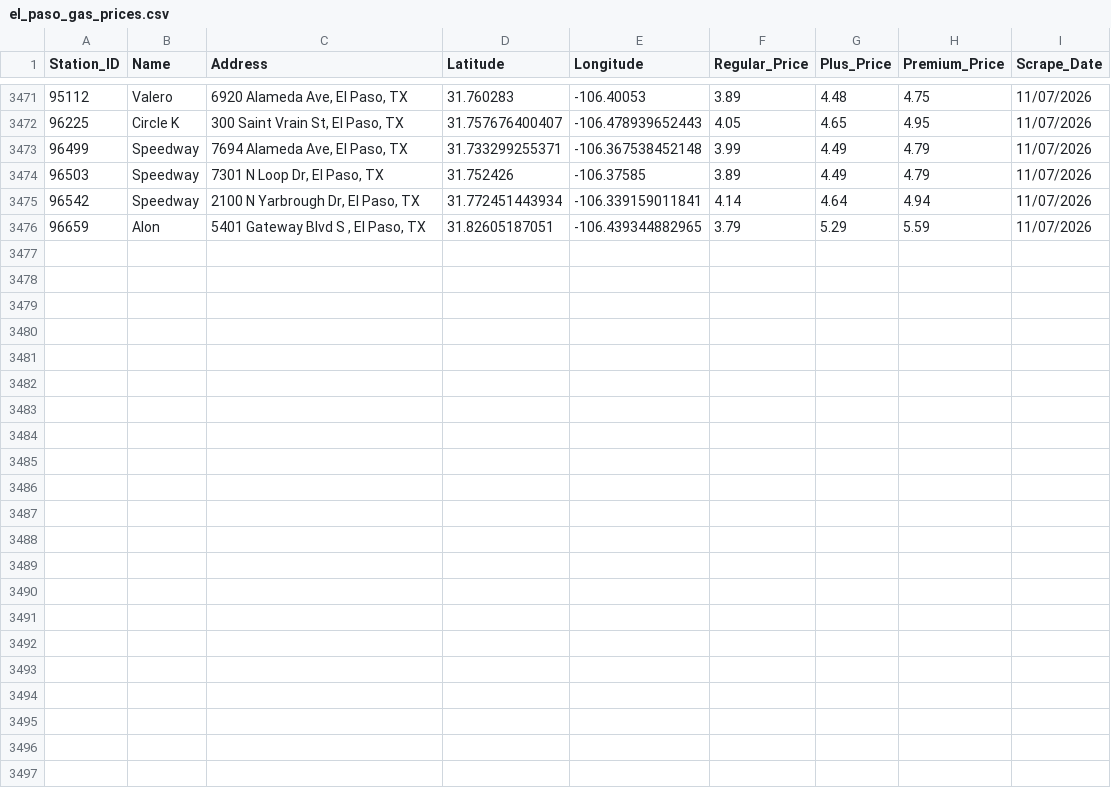
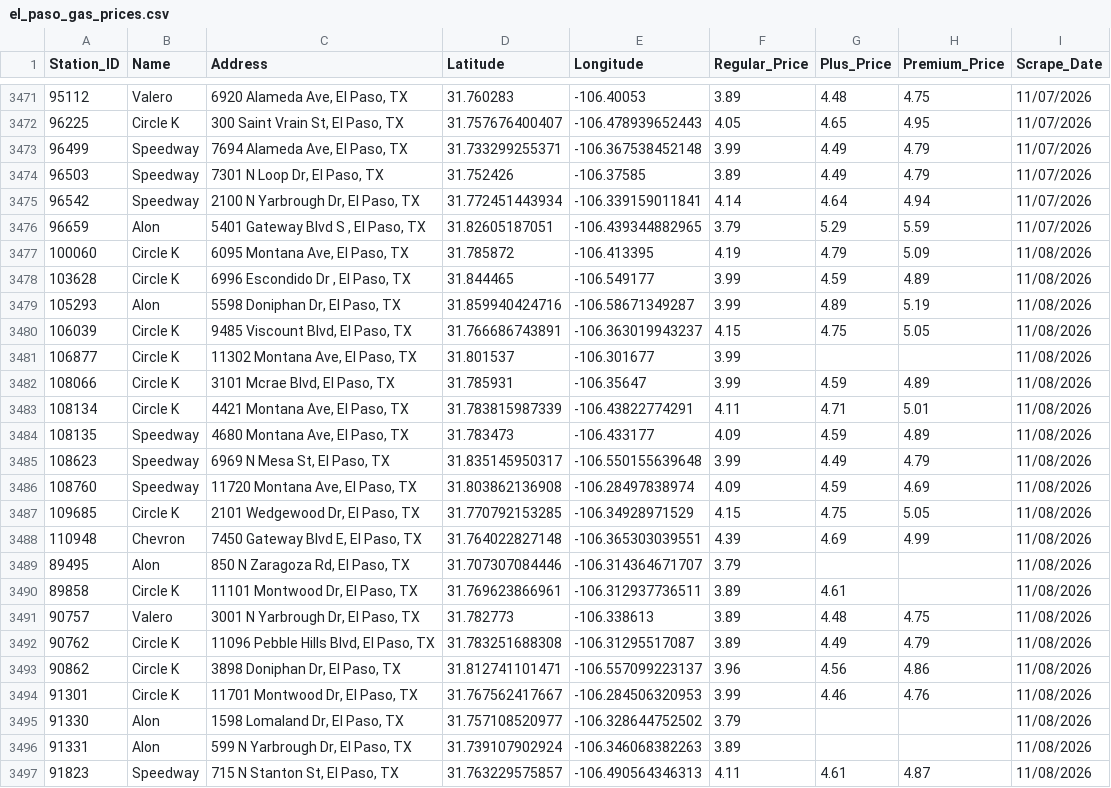
Before and after one commit to hoffmanap/epgas, a CSV file: el_paso_gas_prices.csv, drawn as a sheet; only a part is shown, gaps mark what is left out; the diff names each change by its address in the sheet, - before the commit and + after, or states it on an @@ line.

```diff
--- a/el_paso_gas_prices.csv
+++ b/el_paso_gas_prices.csv
+row 3477: 100060 | Circle K | 6095 Montana Ave, El Paso, TX | 31.785872 | -106.413395 | 4.19 | 4.79 | 5.09 | 11/08/2026
+row 3478: 103628 | Circle K | 6996 Escondido Dr , El Paso, TX | 31.844465 | -106.549177 | 3.99 | 4.59 | 4.89 | 11/08/2026
+row 3479: 105293 | Alon | 5598 Doniphan Dr, El Paso, TX | 31.859940424716 | -106.58671349287 | 3.99 | 4.89 | 5.19 | 11/08/2026
+row 3480: 106039 | Circle K | 9485 Viscount Blvd, El Paso, TX | 31.766686743891 | -106.363019943237 | 4.15 | 4.75 | 5.05 | 11/08/2026
+row 3481: 106877 | Circle K | 11302 Montana Ave, El Paso, TX | 31.801537 | -106.301677 | 3.99 |  |  | 11/08/2026
+row 3482: 108066 | Circle K | 3101 Mcrae Blvd, El Paso, TX | 31.785931 | -106.35647 | 3.99 | 4.59 | 4.89 | 11/08/2026
+row 3483: 108134 | Circle K | 4421 Montana Ave, El Paso, TX | 31.783815987339 | -106.43822774291 | 4.11 | 4.71 | 5.01 | 11/08/2026
+row 3484: 108135 | Speedway | 4680 Montana Ave, El Paso, TX | 31.783473 | -106.433177 | 4.09 | 4.59 | 4.89 | 11/08/2026
+row 3485: 108623 | Speedway | 6969 N Mesa St, El Paso, TX | 31.835145950317 | -106.550155639648 | 3.99 | 4.49 | 4.79 | 11/08/2026
+row 3486: 108760 | Speedway | 11720 Montana Ave, El Paso, TX | 31.803862136908 | -106.28497838974 | 4.09 | 4.59 | 4.69 | 11/08/2026
+row 3487: 109685 | Circle K | 2101 Wedgewood Dr, El Paso, TX | 31.770792153285 | -106.34928971529 | 4.15 | 4.75 | 5.05 | 11/08/2026
+row 3488: 110948 | Chevron | 7450 Gateway Blvd E, El Paso, TX | 31.764022827148 | -106.365303039551 | 4.39 | 4.69 | 4.99 | 11/08/2026
+row 3489: 89495 | Alon | 850 N Zaragoza Rd, El Paso, TX | 31.707307084446 | -106.314364671707 | 3.79 |  |  | 11/08/2026
+row 3490: 89858 | Circle K | 11101 Montwood Dr, El Paso, TX | 31.769623866961 | -106.312937736511 | 3.89 | 4.61 |  | 11/08/2026
+row 3491: 90757 | Valero | 3001 N Yarbrough Dr, El Paso, TX | 31.782773 | -106.338613 | 3.89 | 4.48 | 4.75 | 11/08/2026
+row 3492: 90762 | Circle K | 11096 Pebble Hills Blvd, El Paso, TX | 31.783251688308 | -106.31295517087 | 3.89 | 4.49 | 4.79 | 11/08/2026
+row 3493: 90862 | Circle K | 3898 Doniphan Dr, El Paso, TX | 31.812741101471 | -106.557099223137 | 3.96 | 4.56 | 4.86 | 11/08/2026
+row 3494: 91301 | Circle K | 11701 Montwood Dr, El Paso, TX | 31.767562417667 | -106.284506320953 | 3.99 | 4.46 | 4.76 | 11/08/2026
+row 3495: 91330 | Alon | 1598 Lomaland Dr, El Paso, TX | 31.757108520977 | -106.328644752502 | 3.79 |  |  | 11/08/2026
+row 3496: 91331 | Alon | 599 N Yarbrough Dr, El Paso, TX | 31.739107902924 | -106.346068382263 | 3.89 |  |  | 11/08/2026
+row 3497: 91823 | Speedway | 715 N Stanton St, El Paso, TX | 31.763229575857 | -106.490564346313 | 4.11 | 4.61 | 4.87 | 11/08/2026
```
Also changed, not shown: station_price_history.csv.
